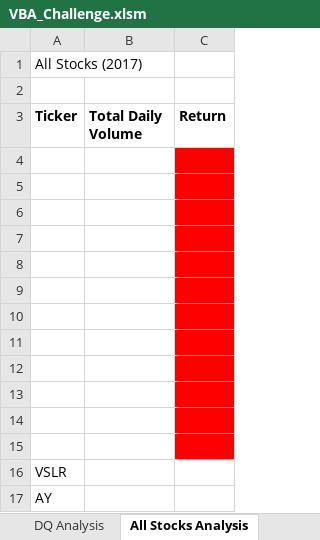
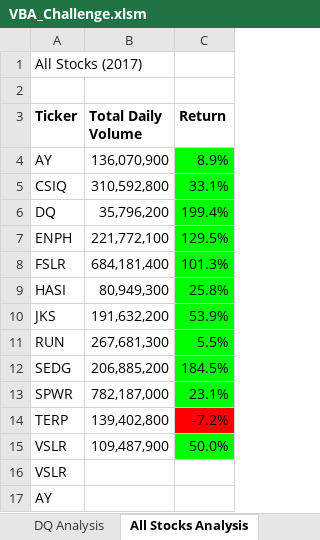
Before and after one commit to PDob02/stock-analysis, an Excel workbook: Challenge_Wall_Street/VBA_Challenge.xlsm, sheet All Stocks Analysis, drawn as a sheet; values as stored, in another font and other column widths than the file's, no borders; charts and pictures not drawn; the diff names each change by its address in the sheet, - before the commit and + after, or states it on an @@ line.

Commit message:
Latest commit for the project after revising VBA Code

```diff
--- a/Challenge_Wall_Street/VBA_Challenge.xlsm (sheet All Stocks Analysis)
+++ b/Challenge_Wall_Street/VBA_Challenge.xlsm (sheet All Stocks Analysis)
-row 4: (empty)
+row 4: AY | 136,070,900 | 8.9%
-C4:C13 fill: #FF0000
+C4:C13 fill: #00FF00
-row 5: (empty)
+row 5: CSIQ | 310,592,800 | 33.1%
-row 6: (empty)
+row 6: DQ | 35,796,200 | 199.4%
-row 7: (empty)
+row 7: ENPH | 221,772,100 | 129.5%
-row 8: (empty)
+row 8: FSLR | 684,181,400 | 101.3%
-row 9: (empty)
+row 9: HASI | 80,949,300 | 25.8%
-row 10: (empty)
+row 10: JKS | 191,632,200 | 53.9%
-row 11: (empty)
+row 11: RUN | 267,681,300 | 5.5%
-row 12: (empty)
+row 12: SEDG | 206,885,200 | 184.5%
-row 13: (empty)
+row 13: SPWR | 782,187,000 | 23.1%
-row 14: (empty)
+row 14: TERP | 139,402,800 | -7.2%
-row 15: (empty)
+row 15: VSLR | 109,487,900 | 50.0%
-C15 fill: #FF0000
+C15 fill: #00FF00
```
